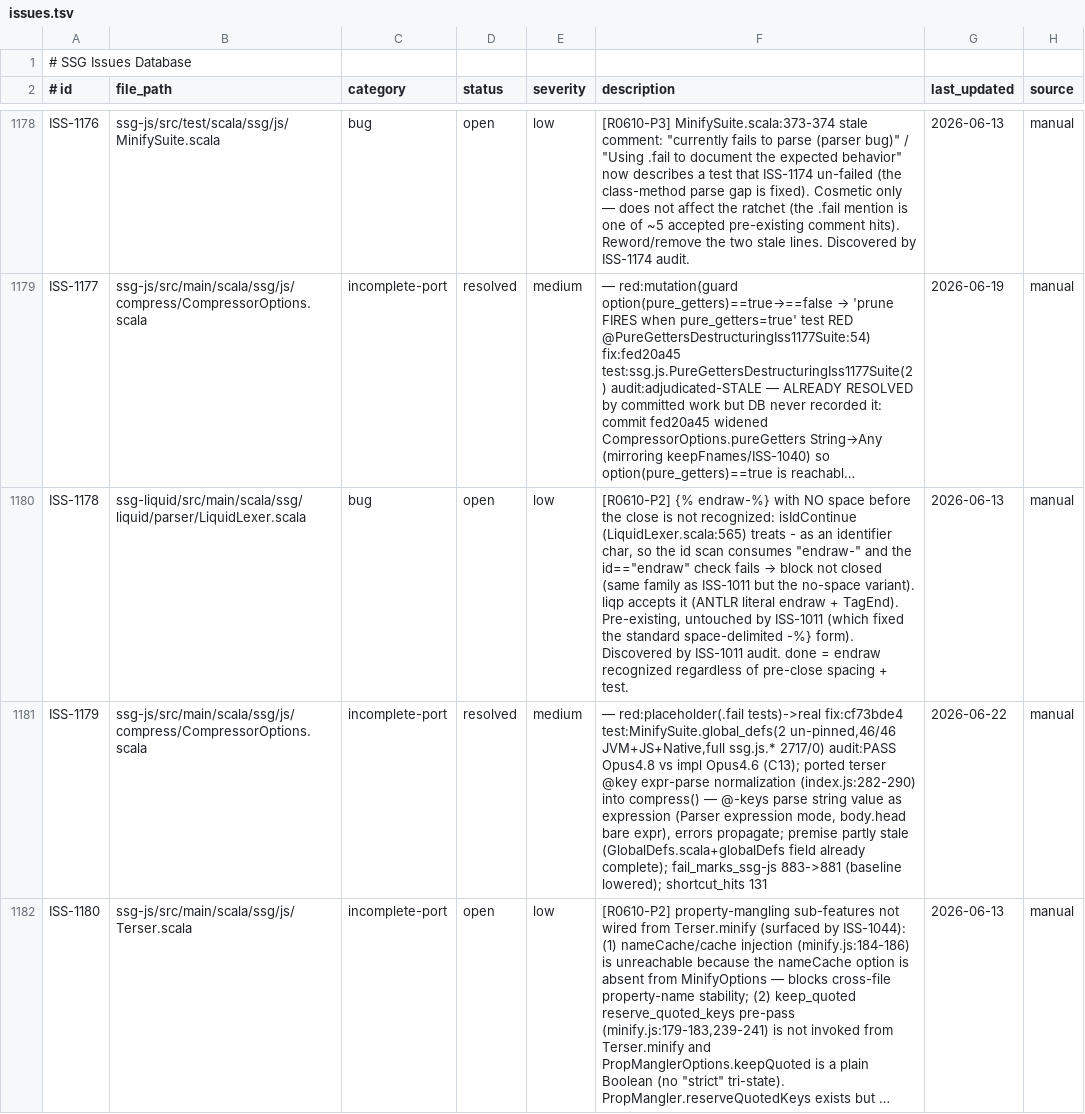
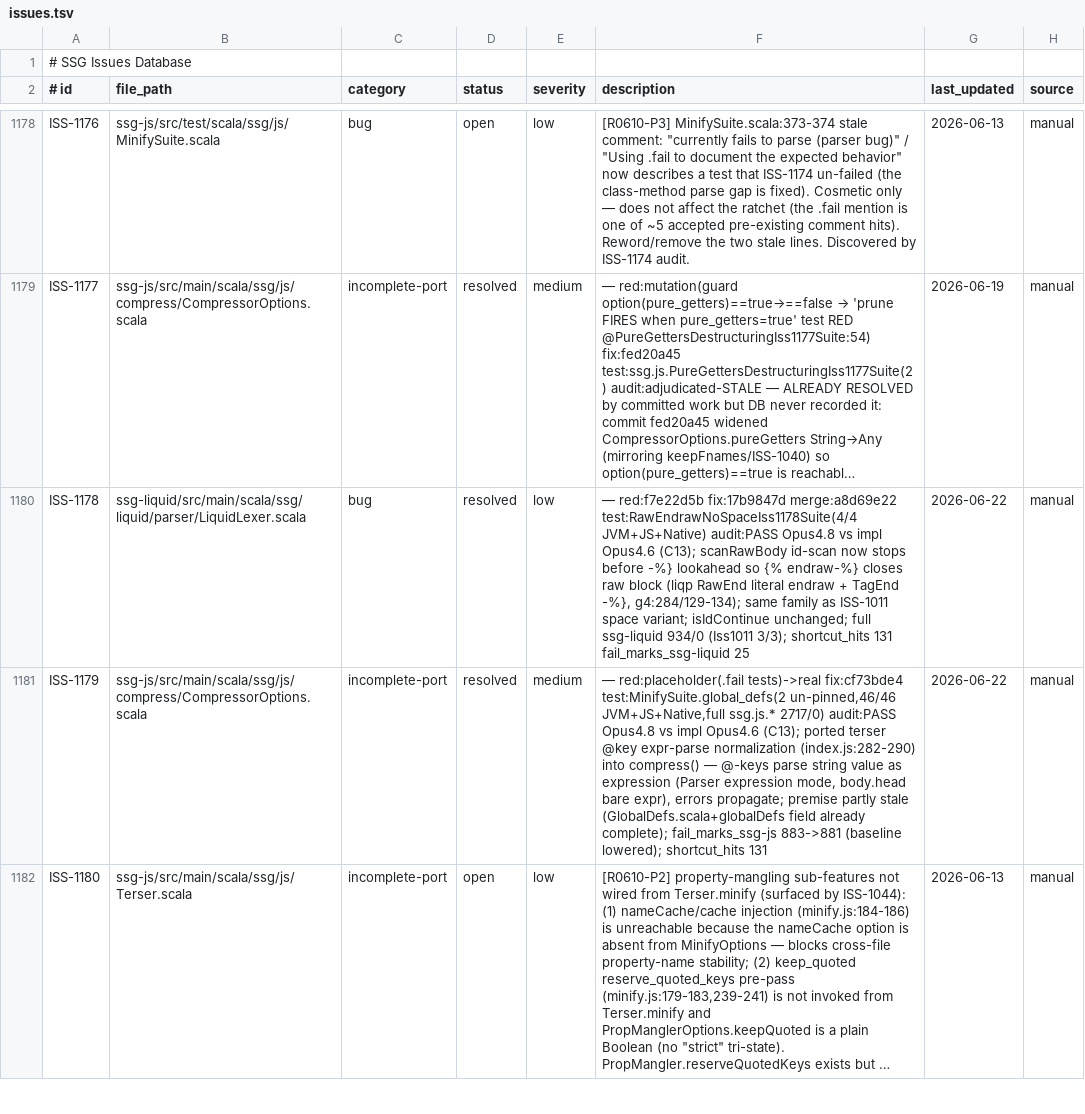
Before and after one commit to scala-steward/ssg, a TSV file: .rescale/data/issues.tsv, drawn as a sheet; only a part is shown, gaps mark what is left out; long unchanged cells end in …; the diff names each change by its address in the sheet, - before the commit and + after, or states it on an @@ line.

Commit message:
campaign: ISS-1178 resolved (endraw no-space close)

```diff
--- a/.rescale/data/issues.tsv
+++ b/.rescale/data/issues.tsv
-D1180 (status): open
+D1180 (status): resolved
@@ F1180 (description): [R0610-P2] {% endraw-%} with NO space before the close is not recognized: isIdContinue (LiquidLexer.scala:565) treats - as an identifier char, so the id scan consumes "endraw-" and the id=="endraw" check fails → block not closed (same family as ISS-1011 but the no-space variant). liqp accepts it (ANTLR literal endraw + TagEnd). Pre-existing, untouched by ISS-1011 (which fixed the standard space-delimited -%} form). Discovered by ISS-1011 audit. done = endraw recognized regardless of pre-close spacing + test. → — red:f7e22d5b fix:17b9847d merge:a8d69e22 test:RawEndrawNoSpaceIss1178Suite(4/4 JVM+JS+Native) audit:PASS Opus4.8 vs impl Opus4.6 (C13); scanRawBody id-scan now stops before -%} lookahead so {% endraw-%} closes raw block (liqp RawEnd literal endraw + TagEnd -%}, g4:284/129-134); same family as ISS-1011 space variant; isIdContinue unchanged; full ssg-liquid 934/0 (Iss1011 3/3); shortcut_hits 131 fail_marks_ssg-liquid 25 @@
-G1180 (last_updated): 2026-06-13
+G1180 (last_updated): 2026-06-22
```
Also changed, not shown: 1 other file.
